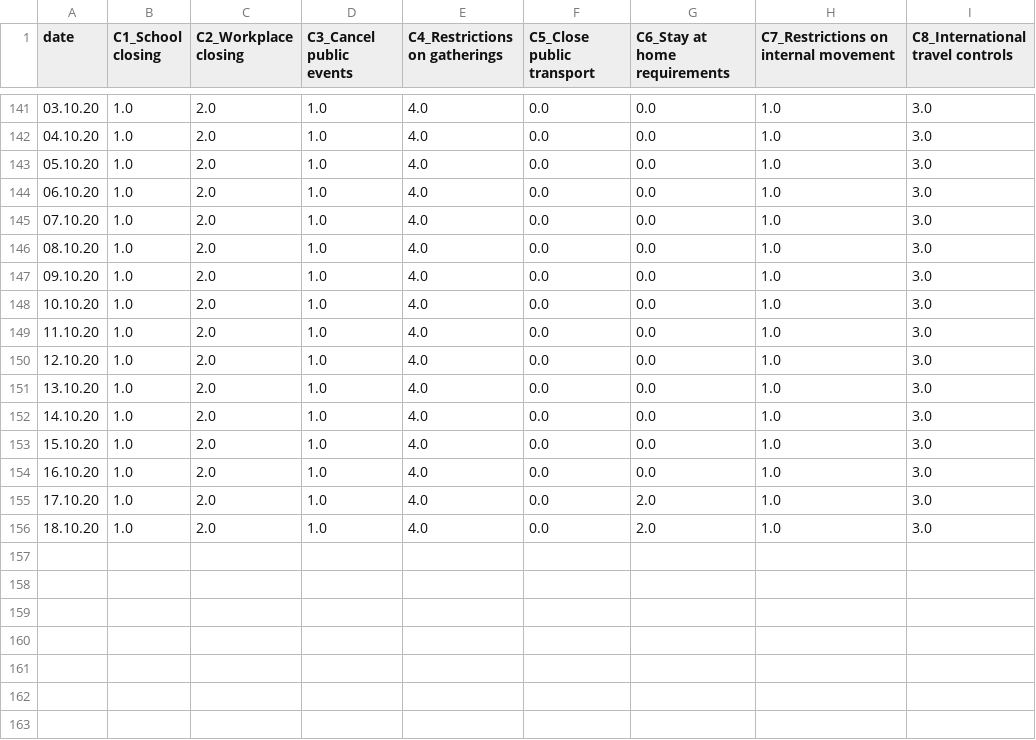
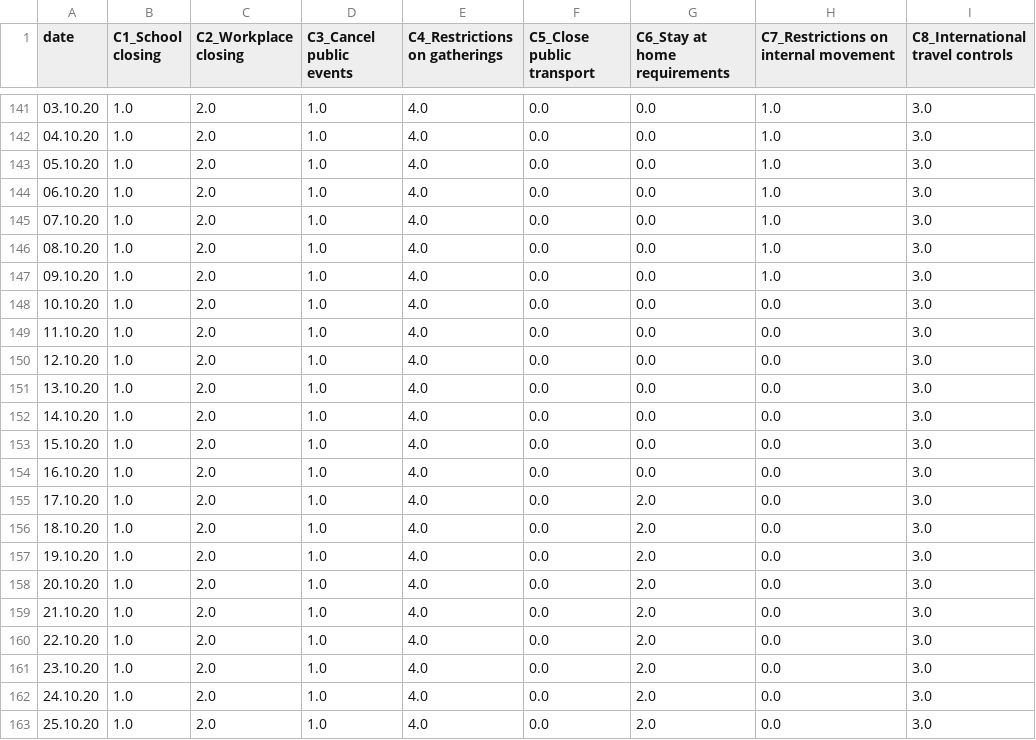
Before and after one commit to Priesemann-Group/covid19_npis_europe, a CSV file: data/France/interventions.csv, drawn as a sheet; only a part is shown, gaps mark what is left out.

```diff
--- a/data/France/interventions.csv
+++ b/data/France/interventions.csv
@@ -147,10 +147,17 @@ date,C1_School closing,C2_Workplace closing,C3_Cancel public events,C4_Restricti
 09.10.20,1.0,2.0,1.0,4.0,0.0,0.0,1.0,3.0
-10.10.20,1.0,2.0,1.0,4.0,0.0,0.0,1.0,3.0
-11.10.20,1.0,2.0,1.0,4.0,0.0,0.0,1.0,3.0
-12.10.20,1.0,2.0,1.0,4.0,0.0,0.0,1.0,3.0
-13.10.20,1.0,2.0,1.0,4.0,0.0,0.0,1.0,3.0
-14.10.20,1.0,2.0,1.0,4.0,0.0,0.0,1.0,3.0
-15.10.20,1.0,2.0,1.0,4.0,0.0,0.0,1.0,3.0
-16.10.20,1.0,2.0,1.0,4.0,0.0,0.0,1.0,3.0
-17.10.20,1.0,2.0,1.0,4.0,0.0,2.0,1.0,3.0
-18.10.20,1.0,2.0,1.0,4.0,0.0,2.0,1.0,3.0
+10.10.20,1.0,2.0,1.0,4.0,0.0,0.0,0.0,3.0
+11.10.20,1.0,2.0,1.0,4.0,0.0,0.0,0.0,3.0
+12.10.20,1.0,2.0,1.0,4.0,0.0,0.0,0.0,3.0
+13.10.20,1.0,2.0,1.0,4.0,0.0,0.0,0.0,3.0
+14.10.20,1.0,2.0,1.0,4.0,0.0,0.0,0.0,3.0
+15.10.20,1.0,2.0,1.0,4.0,0.0,0.0,0.0,3.0
+16.10.20,1.0,2.0,1.0,4.0,0.0,0.0,0.0,3.0
+17.10.20,1.0,2.0,1.0,4.0,0.0,2.0,0.0,3.0
+18.10.20,1.0,2.0,1.0,4.0,0.0,2.0,0.0,3.0
+19.10.20,1.0,2.0,1.0,4.0,0.0,2.0,0.0,3.0
+20.10.20,1.0,2.0,1.0,4.0,0.0,2.0,0.0,3.0
+21.10.20,1.0,2.0,1.0,4.0,0.0,2.0,0.0,3.0
+22.10.20,1.0,2.0,1.0,4.0,0.0,2.0,0.0,3.0
+23.10.20,1.0,2.0,1.0,4.0,0.0,2.0,0.0,3.0
+24.10.20,1.0,2.0,1.0,4.0,0.0,2.0,0.0,3.0
+25.10.20,1.0,2.0,1.0,4.0,0.0,2.0,0.0,3.0
```
Also changed, not shown: data/France/new_cases.csv, data/France/tests.csv, 15 other files.
